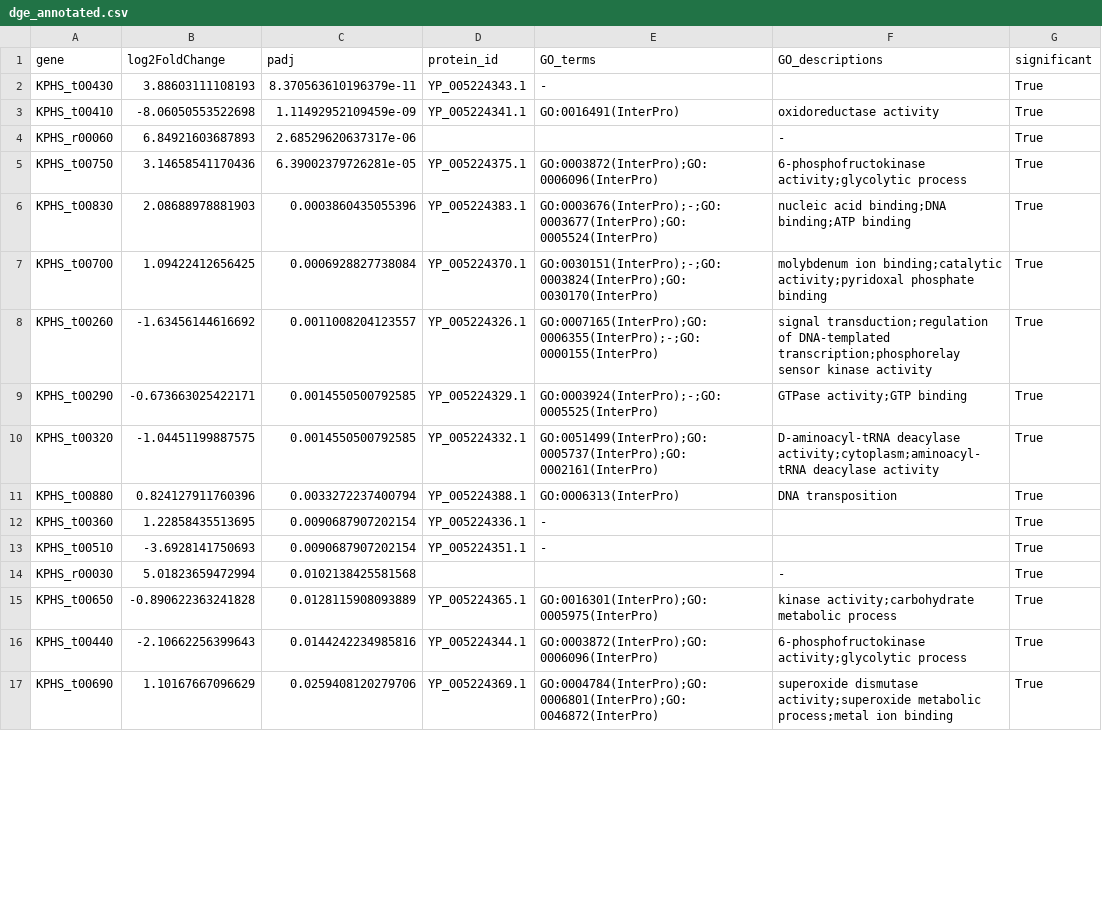
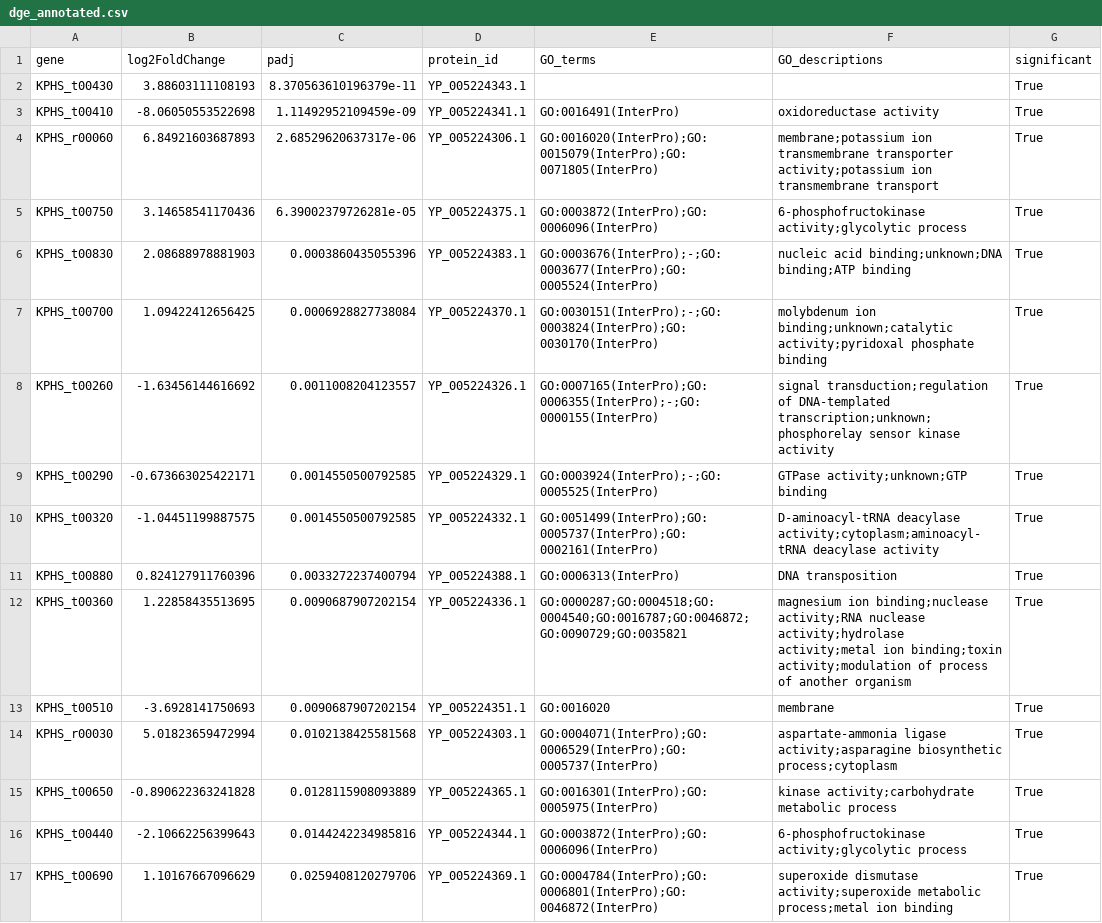
Before and after one commit to iHuraira/resistant-klebsiella-rnaseq, a CSV file: results/dge_annotated.csv, drawn as a sheet; only a part is shown; the diff covers the shown part only.

```diff
--- a/results/dge_annotated.csv
+++ b/results/dge_annotated.csv
@@ -1,15 +1,15 @@
 gene,log2FoldChange,padj,protein_id,GO_terms,GO_descriptions,significant
-KPHS_t00430,3.88603111108193,8.370563610196379e-11,YP_005224343.1,-,,True
+KPHS_t00430,3.88603111108193,8.370563610196379e-11,YP_005224343.1,,,True
 KPHS_t00410,-8.06050553522698,1.11492952109459e-09,YP_005224341.1,GO:0016491(InterPro),oxidoreductase activity,True
-KPHS_r00060,6.84921603687893,2.68529620637317e-06,,,-,True
+KPHS_r00060,6.84921603687893,2.68529620637317e-06,YP_005224306.1,GO:0016020(InterPro);GO:0015079(InterPro);GO:0071805(InterPro),membrane;potassium ion transmembrane transporter activity;potassium ion transmembrane transport,True
 KPHS_t00750,3.14658541170436,6.39002379726281e-05,YP_005224375.1,GO:0003872(InterPro);GO:0006096(InterPro),6-phosphofructokinase activity;glycolytic process,True
-KPHS_t00830,2.08688978881903,0.0003860435055396,YP_005224383.1,GO:0003676(InterPro);-;GO:0003677(InterPro);GO:0005524(InterPro),nucleic acid binding;DNA binding;ATP binding,True
-KPHS_t00700,1.09422412656425,0.0006928827738084,YP_005224370.1,GO:0030151(InterPro);-;GO:0003824(InterPro);GO:0030170(InterPro),molybdenum ion binding;catalytic activity;pyridoxal phosphate binding,True
-KPHS_t00260,-1.63456144616692,0.0011008204123557,YP_005224326.1,GO:0007165(InterPro);GO:0006355(InterPro);-;GO:0000155(InterPro),signal transduction;regulation of DNA-templated transcription;phosphorelay sensor kinase activity,True
-KPHS_t00290,-0.673663025422171,0.0014550500792585,YP_005224329.1,GO:0003924(InterPro);-;GO:0005525(InterPro),GTPase activity;GTP binding,True
+KPHS_t00830,2.08688978881903,0.0003860435055396,YP_005224383.1,GO:0003676(InterPro);-;GO:0003677(InterPro);GO:0005524(InterPro),nucleic acid binding;unknown;DNA binding;ATP binding,True
+KPHS_t00700,1.09422412656425,0.0006928827738084,YP_005224370.1,GO:0030151(InterPro);-;GO:0003824(InterPro);GO:0030170(InterPro),molybdenum ion binding;unknown;catalytic activity;pyridoxal phosphate binding,True
+KPHS_t00260,-1.63456144616692,0.0011008204123557,YP_005224326.1,GO:0007165(InterPro);GO:0006355(InterPro);-;GO:0000155(InterPro),signal transduction;regulation of DNA-templated transcription;unknown;phosphorelay sensor kinase activity,True
+KPHS_t00290,-0.673663025422171,0.0014550500792585,YP_005224329.1,GO:0003924(InterPro);-;GO:0005525(InterPro),GTPase activity;unknown;GTP binding,True
 KPHS_t00320,-1.04451199887575,0.0014550500792585,YP_005224332.1,GO:0051499(InterPro);GO:0005737(InterPro);GO:0002161(InterPro),D-aminoacyl-tRNA deacylase activity;cytoplasm;aminoacyl-tRNA deacylase activity,True
 KPHS_t00880,0.824127911760396,0.0033272237400794,YP_005224388.1,GO:0006313(InterPro),DNA transposition,True
-KPHS_t00360,1.22858435513695,0.0090687907202154,YP_005224336.1,-,,True
-KPHS_t00510,-3.6928141750693,0.0090687907202154,YP_005224351.1,-,,True
-KPHS_r00030,5.01823659472994,0.0102138425581568,,,-,True
+KPHS_t00360,1.22858435513695,0.0090687907202154,YP_005224336.1,GO:0000287;GO:0004518;GO:0004540;GO:0016787;GO:0046872;GO:0090729;GO:0035821,magnesium ion binding;nuclease activity;RNA nuclease activity;hydrolase activity;metal ion binding;toxin activity;modulation of process of another organism,True
+KPHS_t00510,-3.6928141750693,0.0090687907202154,YP_005224351.1,GO:0016020,membrane,True
+KPHS_r00030,5.01823659472994,0.0102138425581568,YP_005224303.1,GO:0004071(InterPro);GO:0006529(InterPro);GO:0005737(InterPro),aspartate-ammonia ligase activity;asparagine biosynthetic process;cytoplasm,True
 KPHS_t00650,-0.890622363241828,0.0128115908093889,YP_005224365.1,GO:0016301(InterPro);GO:0005975(InterPro),kinase activity;carbohydrate metabolic process,True
```
Also changed, not shown: 84 edited cells elsewhere in this file, 2 other files.
